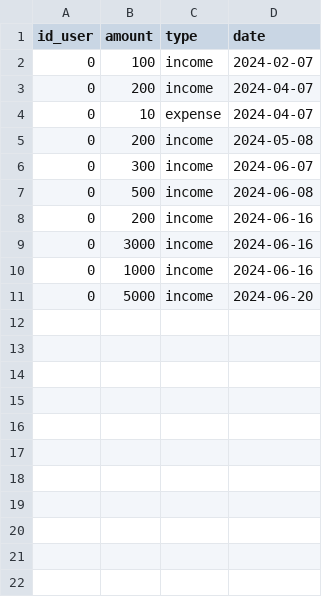
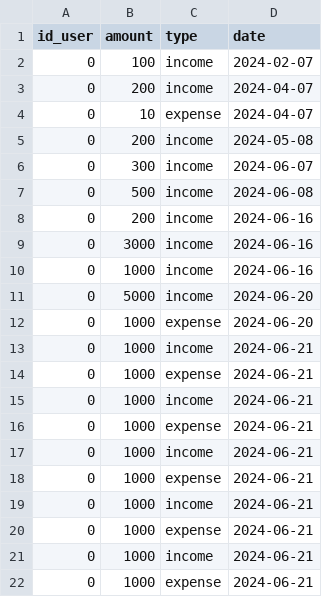
Before and after one commit to vivatttt/Bot-Accountant, a CSV file: app/csvy/goal.csv, drawn as a sheet.

```diff
--- a/app/csvy/goal.csv
+++ b/app/csvy/goal.csv
@@ -11 +11,12 @@ id_user,amount,type,date
 0,5000,income,2024-06-20
+0,1000,expense,2024-06-20
+0,1000,income,2024-06-21
+0,1000,expense,2024-06-21
+0,1000,income,2024-06-21
+0,1000,expense,2024-06-21
+0,1000,income,2024-06-21
+0,1000,expense,2024-06-21
+0,1000,income,2024-06-21
+0,1000,expense,2024-06-21
+0,1000,income,2024-06-21
+0,1000,expense,2024-06-21
```
Also changed, not shown: 2 other files.
